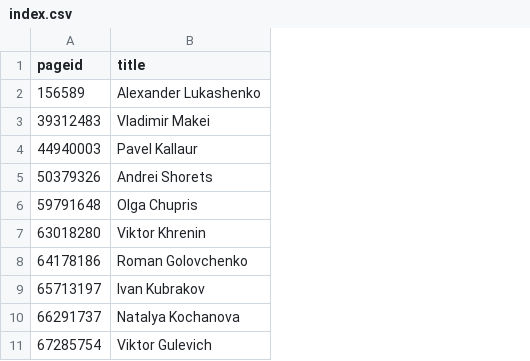
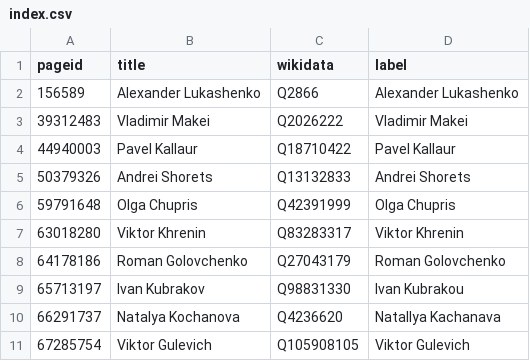
Before and after one commit to every-politician-scrapers/belarus-ministers, a CSV file: enwiki/index.csv, drawn as a sheet; the diff names each change by its address in the sheet, - before the commit and + after, or states it on an @@ line.

```diff
--- a/enwiki/index.csv
+++ b/enwiki/index.csv
+column C (wikidata), rows 2-11: Q2866 | Q2026222 | Q18710422 | Q13132833 | Q42391999 | Q83283317 | Q27043179 | Q98831330 | Q4236620 | Q105908105
+column D (label), rows 2-11: Alexander Lukashenko | Vladimir Makei | Pavel Kallaur | Andrei Shorets | Olga Chupris | Viktor Khrenin | Roman Golovchenko | Ivan Kubrakou | Natallya Kachanava | Viktor Gulevich
```
Also changed, not shown: 10 other files.
